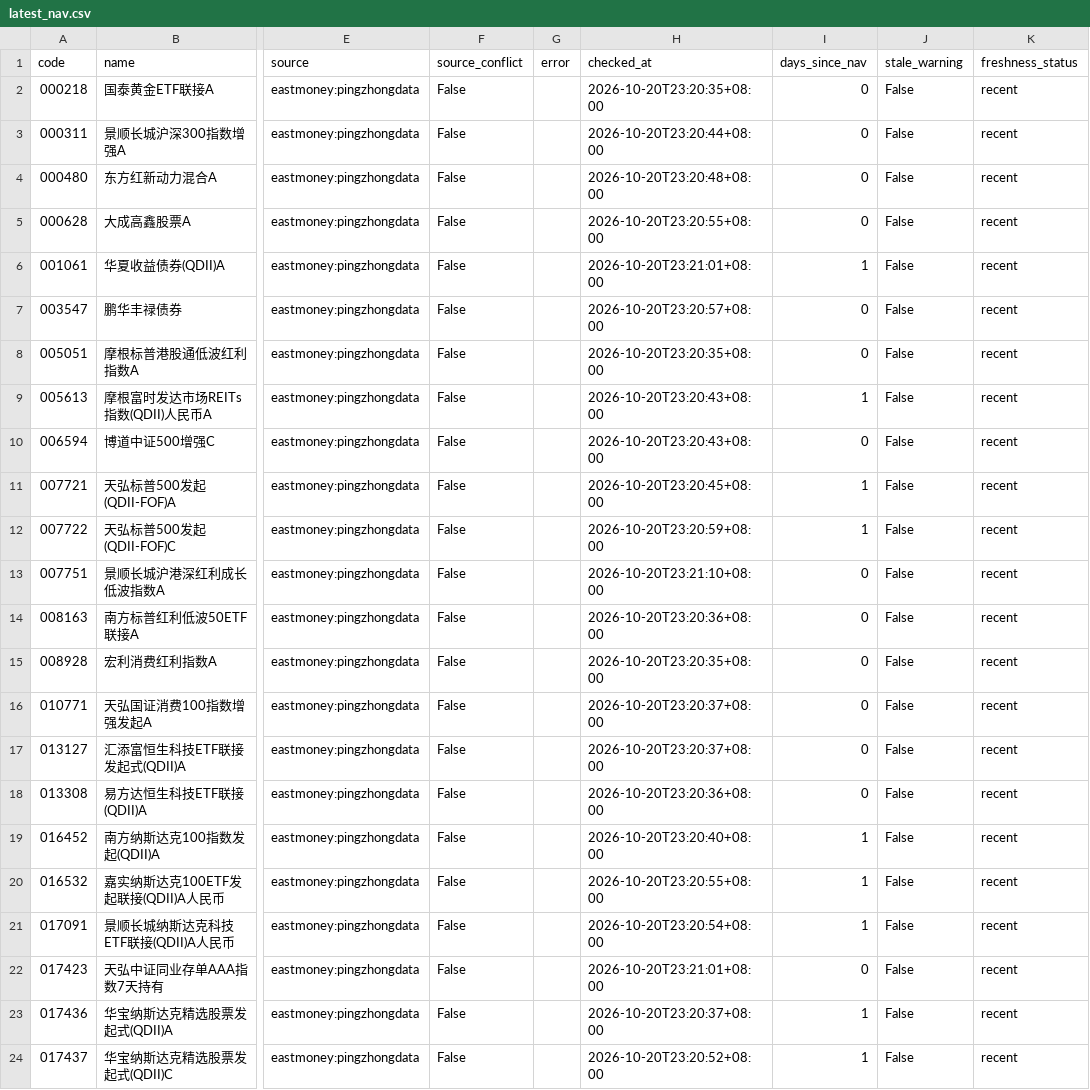
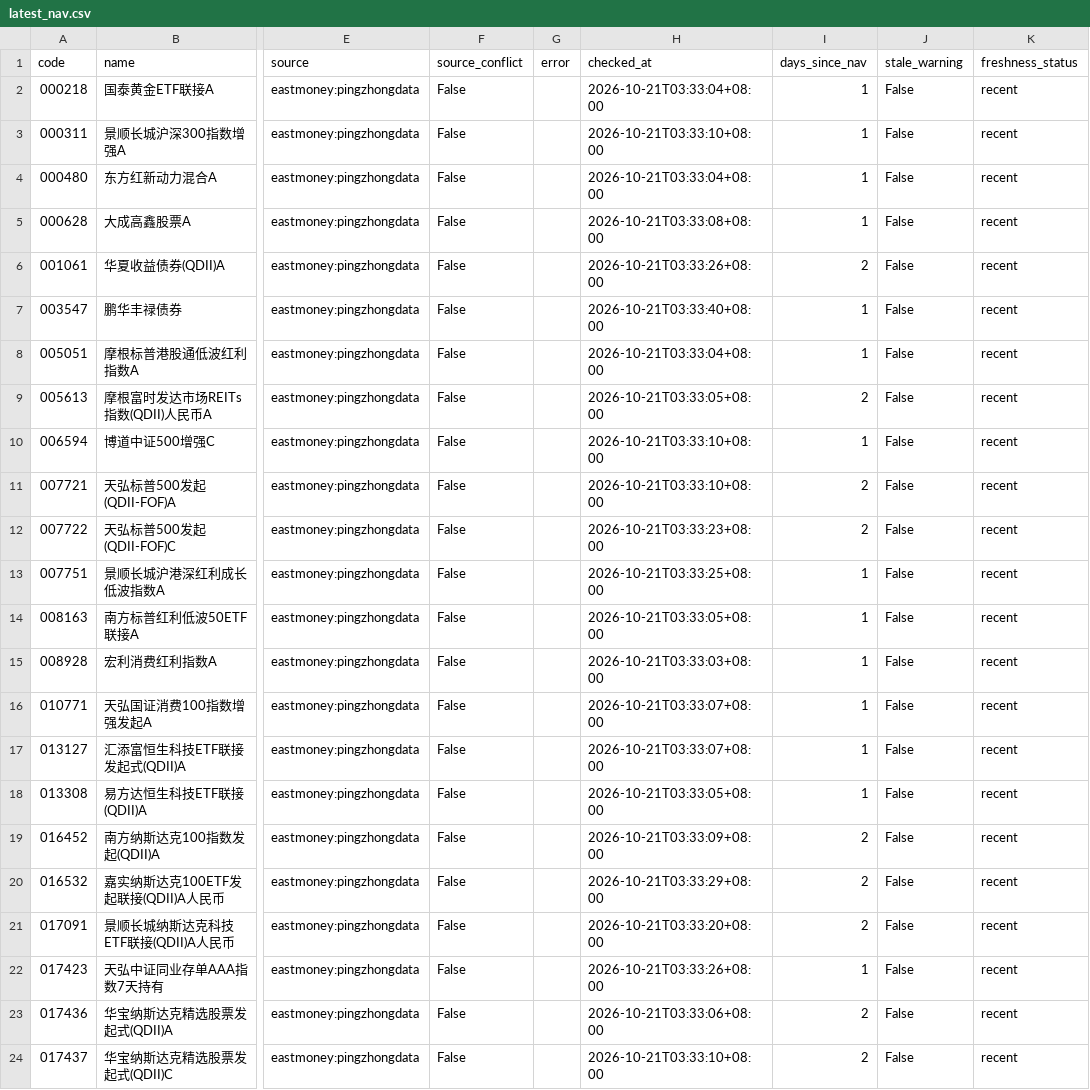
Before and after one commit to bvans/fund-nav-public, a CSV file: data/latest_nav.csv, drawn as a sheet; only a part is shown, gaps mark what is left out; the diff covers the shown part only; the diff names each change by its address in the sheet, - before the commit and + after, or states it on an @@ line.

```diff
--- a/data/latest_nav.csv
+++ b/data/latest_nav.csv
-H2 (checked_at): 2026-10-20T23:20:35+08:00
+H2 (checked_at): 2026-10-21T03:33:04+08:00
-I2:I5 (days_since_nav): 0
+I2:I5 (days_since_nav): 1
-H3 (checked_at): 2026-10-20T23:20:44+08:00
+H3 (checked_at): 2026-10-21T03:33:10+08:00
-H4 (checked_at): 2026-10-20T23:20:48+08:00
+H4 (checked_at): 2026-10-21T03:33:04+08:00
-H5 (checked_at): 2026-10-20T23:20:55+08:00
+H5 (checked_at): 2026-10-21T03:33:08+08:00
-H6 (checked_at): 2026-10-20T23:21:01+08:00
+H6 (checked_at): 2026-10-21T03:33:26+08:00
-I6 (days_since_nav): 1
+I6 (days_since_nav): 2
-H7 (checked_at): 2026-10-20T23:20:57+08:00
+H7 (checked_at): 2026-10-21T03:33:40+08:00
-I7:I8 (days_since_nav): 0
+I7:I8 (days_since_nav): 1
-H8 (checked_at): 2026-10-20T23:20:35+08:00
+H8 (checked_at): 2026-10-21T03:33:04+08:00
-H9 (checked_at): 2026-10-20T23:20:43+08:00
+H9 (checked_at): 2026-10-21T03:33:05+08:00
-I9 (days_since_nav): 1
+I9 (days_since_nav): 2
-H10 (checked_at): 2026-10-20T23:20:43+08:00
+H10 (checked_at): 2026-10-21T03:33:10+08:00
-I10 (days_since_nav): 0
+I10 (days_since_nav): 1
-H11 (checked_at): 2026-10-20T23:20:45+08:00
+H11 (checked_at): 2026-10-21T03:33:10+08:00
-I11:I12 (days_since_nav): 1
+I11:I12 (days_since_nav): 2
-H12 (checked_at): 2026-10-20T23:20:59+08:00
+H12 (checked_at): 2026-10-21T03:33:23+08:00
-H13 (checked_at): 2026-10-20T23:21:10+08:00
+H13 (checked_at): 2026-10-21T03:33:25+08:00
-I13:I18 (days_since_nav): 0
+I13:I18 (days_since_nav): 1
-H14 (checked_at): 2026-10-20T23:20:36+08:00
+H14 (checked_at): 2026-10-21T03:33:05+08:00
-H15 (checked_at): 2026-10-20T23:20:35+08:00
+H15 (checked_at): 2026-10-21T03:33:03+08:00
-H16:H17 (checked_at): 2026-10-20T23:20:37+08:00
+H16:H17 (checked_at): 2026-10-21T03:33:07+08:00
-H18 (checked_at): 2026-10-20T23:20:36+08:00
+H18 (checked_at): 2026-10-21T03:33:05+08:00
-H19 (checked_at): 2026-10-20T23:20:40+08:00
+H19 (checked_at): 2026-10-21T03:33:09+08:00
-I19:I21 (days_since_nav): 1
+I19:I21 (days_since_nav): 2
-H20 (checked_at): 2026-10-20T23:20:55+08:00
+H20 (checked_at): 2026-10-21T03:33:29+08:00
-H21 (checked_at): 2026-10-20T23:20:54+08:00
+H21 (checked_at): 2026-10-21T03:33:20+08:00
-H22 (checked_at): 2026-10-20T23:21:01+08:00
+H22 (checked_at): 2026-10-21T03:33:26+08:00
-I22 (days_since_nav): 0
+I22 (days_since_nav): 1
-H23 (checked_at): 2026-10-20T23:20:37+08:00
+H23 (checked_at): 2026-10-21T03:33:06+08:00
-I23:I24 (days_since_nav): 1
+I23:I24 (days_since_nav): 2
-H24 (checked_at): 2026-10-20T23:20:52+08:00
+H24 (checked_at): 2026-10-21T03:33:10+08:00
```
Also changed, not shown: 56 edited cells elsewhere in this file, 3 other files.
